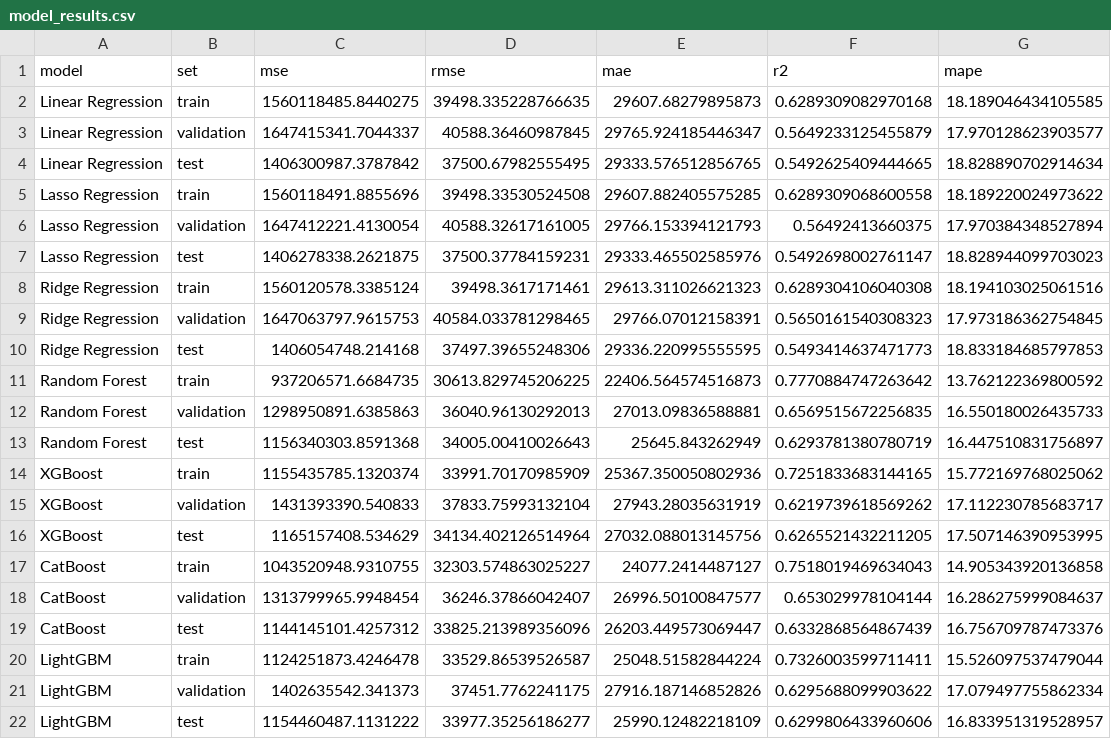
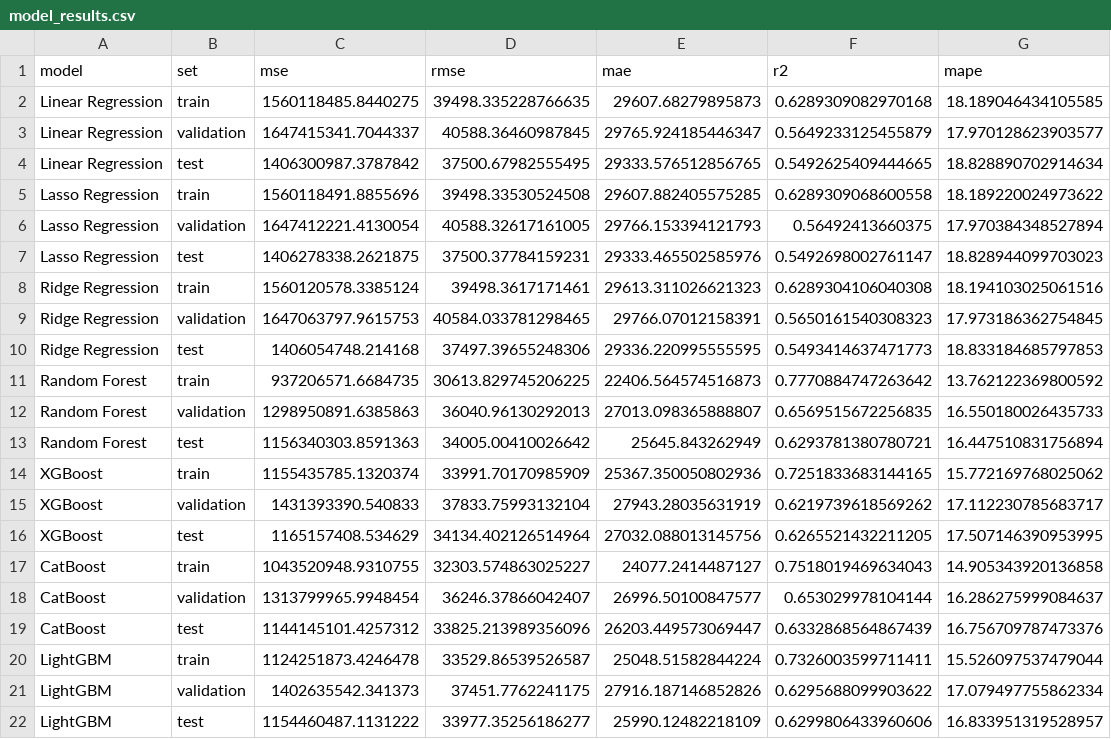
Before and after one commit to Diplomado-UDD/tasacion-portal, a CSV file: outputs/data/model_results.csv, drawn as a sheet.

```diff
--- a/outputs/data/model_results.csv
+++ b/outputs/data/model_results.csv
@@ -11,4 +11,4 @@ Ridge Regression,test,1406054748.214168,37497.39655248306,29336.220995555595,0.5
 Random Forest,train,937206571.6684735,30613.829745206225,22406.564574516873,0.7770884747263642,13.762122369800592
-Random Forest,validation,1298950891.6385863,36040.96130292013,27013.09836588881,0.6569515672256835,16.550180026435733
-Random Forest,test,1156340303.8591368,34005.00410026643,25645.843262949,0.6293781380780719,16.447510831756897
+Random Forest,validation,1298950891.6385863,36040.96130292013,27013.098365888807,0.6569515672256835,16.550180026435733
+Random Forest,test,1156340303.8591363,34005.00410026642,25645.843262949,0.6293781380780721,16.447510831756894
 XGBoost,train,1155435785.1320374,33991.70170985909,25367.350050802936,0.7251833683144165,15.772169768025062
```
Also changed, not shown: 1 other file.
